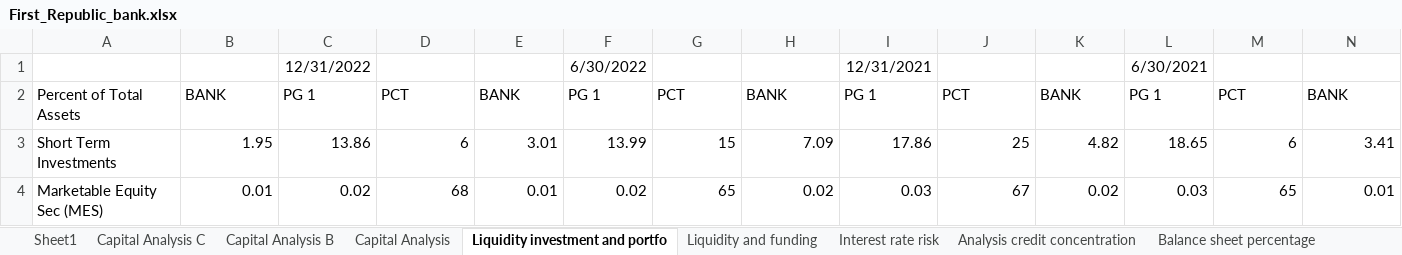
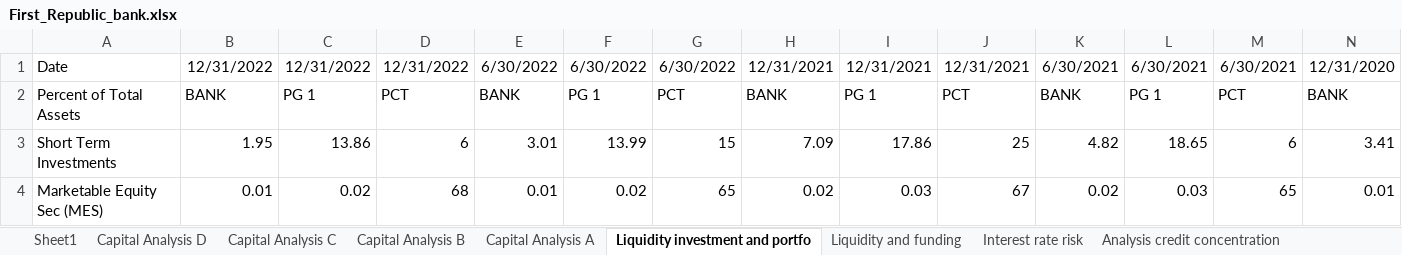
Before and after one commit to karan-mudaliar/SVB_Analysis, an Excel workbook: Data/First_Republic_bank.xlsx, sheet Liquidity investment and portfo, drawn as a sheet; only a part is shown; values as stored, in another font and other column widths than the file's, no borders; removed rows and columns are numbered as before the commit, all else as after; rows hold the shown columns only; the diff names each change by its address in the sheet, - before the commit and + after, or states it on an @@ line.

```diff
--- a/Data/First_Republic_bank.xlsx (sheet Liquidity investment and portfo)
+++ b/Data/First_Republic_bank.xlsx (sheet Liquidity investment and portfo)
-sheet tab: Capital Analysis
+sheet tab: Capital Analysis A
+sheet tab: Capital Analysis D
-row 1:  |  | 12/31/2022 |  |  | 6/30/2022 |  |  | 12/31/2021 |  |  | 6/30/2021
+row 1: Date | 12/31/2022 | 12/31/2022 | 12/31/2022 | 6/30/2022 | 6/30/2022 | 6/30/2022 | 12/31/2021 | 12/31/2021 | 12/31/2021 | 6/30/2021 | 6/30/2021 | 6/30/2021 | 12/31/2020
```
Also changed, not shown: sheet Sheet1, sheet Summary Ratios, sheet Balance sheet percentage, sheet Liquidity and funding, sheet Capital Analysis A, sheet Capital Analysis C, 6 more sheets, Data/Morgan_Stanley_bank.xlsx.
